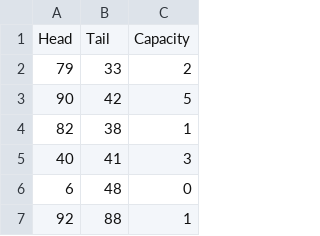
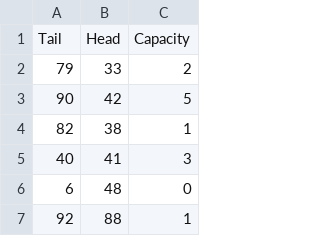
Before and after one commit to CategorIAN/CSCI_532_HW3, a CSV file: FNetwork_Size100.csv, drawn as a sheet; only a part is shown.

```diff
--- a/FNetwork_Size100.csv
+++ b/FNetwork_Size100.csv
@@ -1,2 +1,2 @@
-Head,Tail,Capacity
+Tail,Head,Capacity
 79,33,2
```
Also changed, not shown: 2 other files.
